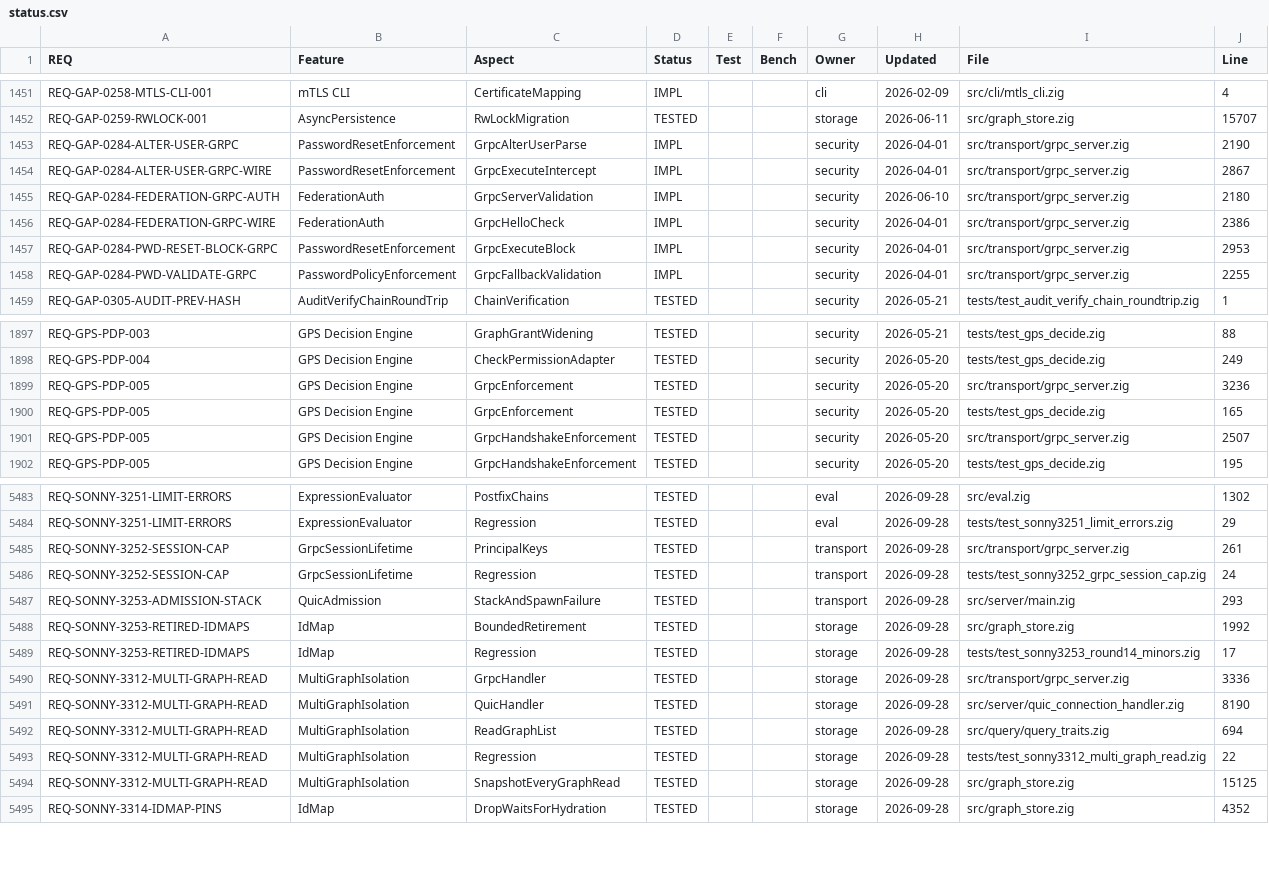
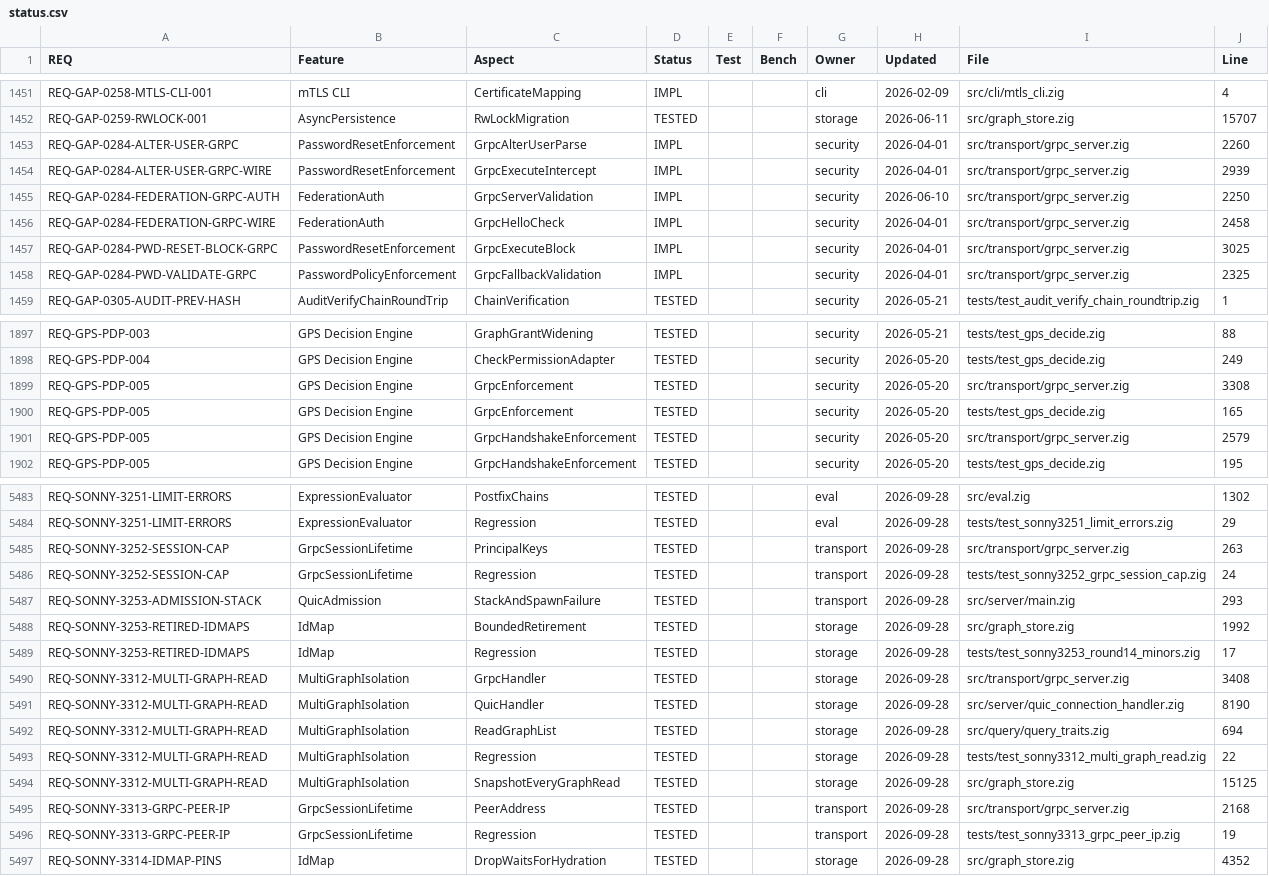
Before and after one commit to geodedb/geode, a CSV file: docs/status.csv, drawn as a sheet; only a part is shown, gaps mark what is left out; the diff covers the shown part only.

```diff
--- a/docs/status.csv
+++ b/docs/status.csv
@@ -1452,8 +1452,8 @@ REQ-GAP-0258-MTLS-CLI-001,mTLS CLI,CertificateMapping,IMPL,,,cli,2026-02-09,src/
 REQ-GAP-0259-RWLOCK-001,AsyncPersistence,RwLockMigration,TESTED,,,storage,2026-06-11,src/graph_store.zig,15707
-REQ-GAP-0284-ALTER-USER-GRPC,PasswordResetEnforcement,GrpcAlterUserParse,IMPL,,,security,2026-04-01,src/transport/grpc_server.zig,2190
-REQ-GAP-0284-ALTER-USER-GRPC-WIRE,PasswordResetEnforcement,GrpcExecuteIntercept,IMPL,,,security,2026-04-01,src/transport/grpc_server.zig,2867
-REQ-GAP-0284-FEDERATION-GRPC-AUTH,FederationAuth,GrpcServerValidation,IMPL,,,security,2026-06-10,src/transport/grpc_server.zig,2180
-REQ-GAP-0284-FEDERATION-GRPC-WIRE,FederationAuth,GrpcHelloCheck,IMPL,,,security,2026-04-01,src/transport/grpc_server.zig,2386
-REQ-GAP-0284-PWD-RESET-BLOCK-GRPC,PasswordResetEnforcement,GrpcExecuteBlock,IMPL,,,security,2026-04-01,src/transport/grpc_server.zig,2953
-REQ-GAP-0284-PWD-VALIDATE-GRPC,PasswordPolicyEnforcement,GrpcFallbackValidation,IMPL,,,security,2026-04-01,src/transport/grpc_server.zig,2255
+REQ-GAP-0284-ALTER-USER-GRPC,PasswordResetEnforcement,GrpcAlterUserParse,IMPL,,,security,2026-04-01,src/transport/grpc_server.zig,2260
+REQ-GAP-0284-ALTER-USER-GRPC-WIRE,PasswordResetEnforcement,GrpcExecuteIntercept,IMPL,,,security,2026-04-01,src/transport/grpc_server.zig,2939
+REQ-GAP-0284-FEDERATION-GRPC-AUTH,FederationAuth,GrpcServerValidation,IMPL,,,security,2026-06-10,src/transport/grpc_server.zig,2250
+REQ-GAP-0284-FEDERATION-GRPC-WIRE,FederationAuth,GrpcHelloCheck,IMPL,,,security,2026-04-01,src/transport/grpc_server.zig,2458
+REQ-GAP-0284-PWD-RESET-BLOCK-GRPC,PasswordResetEnforcement,GrpcExecuteBlock,IMPL,,,security,2026-04-01,src/transport/grpc_server.zig,3025
+REQ-GAP-0284-PWD-VALIDATE-GRPC,PasswordPolicyEnforcement,GrpcFallbackValidation,IMPL,,,security,2026-04-01,src/transport/grpc_server.zig,2325
 REQ-GAP-0305-AUDIT-PREV-HASH,AuditVerifyChainRoundTrip,ChainVerification,TESTED,,,security,2026-05-21,tests/test_audit_verify_chain_roundtrip.zig,1
@@ -1898,5 +1898,5 @@ REQ-GPS-PDP-003,GPS Decision Engine,GraphGrantWidening,TESTED,,,security,2026-05
 REQ-GPS-PDP-004,GPS Decision Engine,CheckPermissionAdapter,TESTED,,,security,2026-05-20,tests/test_gps_decide.zig,249
-REQ-GPS-PDP-005,GPS Decision Engine,GrpcEnforcement,TESTED,,,security,2026-05-20,src/transport/grpc_server.zig,3236
+REQ-GPS-PDP-005,GPS Decision Engine,GrpcEnforcement,TESTED,,,security,2026-05-20,src/transport/grpc_server.zig,3308
 REQ-GPS-PDP-005,GPS Decision Engine,GrpcEnforcement,TESTED,,,security,2026-05-20,tests/test_gps_decide.zig,165
-REQ-GPS-PDP-005,GPS Decision Engine,GrpcHandshakeEnforcement,TESTED,,,security,2026-05-20,src/transport/grpc_server.zig,2507
+REQ-GPS-PDP-005,GPS Decision Engine,GrpcHandshakeEnforcement,TESTED,,,security,2026-05-20,src/transport/grpc_server.zig,2579
 REQ-GPS-PDP-005,GPS Decision Engine,GrpcHandshakeEnforcement,TESTED,,,security,2026-05-20,tests/test_gps_decide.zig,195
@@ -5484,3 +5484,3 @@ REQ-SONNY-3251-LIMIT-ERRORS,ExpressionEvaluator,PostfixChains,TESTED,,,eval,2026
 REQ-SONNY-3251-LIMIT-ERRORS,ExpressionEvaluator,Regression,TESTED,,,eval,2026-09-28,tests/test_sonny3251_limit_errors.zig,29
-REQ-SONNY-3252-SESSION-CAP,GrpcSessionLifetime,PrincipalKeys,TESTED,,,transport,2026-09-28,src/transport/grpc_server.zig,261
+REQ-SONNY-3252-SESSION-CAP,GrpcSessionLifetime,PrincipalKeys,TESTED,,,transport,2026-09-28,src/transport/grpc_server.zig,263
 REQ-SONNY-3252-SESSION-CAP,GrpcSessionLifetime,Regression,TESTED,,,transport,2026-09-28,tests/test_sonny3252_grpc_session_cap.zig,24
@@ -5489,3 +5489,3 @@ REQ-SONNY-3253-RETIRED-IDMAPS,IdMap,BoundedRetirement,TESTED,,,storage,2026-09-2
 REQ-SONNY-3253-RETIRED-IDMAPS,IdMap,Regression,TESTED,,,storage,2026-09-28,tests/test_sonny3253_round14_minors.zig,17
-REQ-SONNY-3312-MULTI-GRAPH-READ,MultiGraphIsolation,GrpcHandler,TESTED,,,storage,2026-09-28,src/transport/grpc_server.zig,3336
+REQ-SONNY-3312-MULTI-GRAPH-READ,MultiGraphIsolation,GrpcHandler,TESTED,,,storage,2026-09-28,src/transport/grpc_server.zig,3408
 REQ-SONNY-3312-MULTI-GRAPH-READ,MultiGraphIsolation,QuicHandler,TESTED,,,storage,2026-09-28,src/server/quic_connection_handler.zig,8190
@@ -5494,2 +5494,4 @@ REQ-SONNY-3312-MULTI-GRAPH-READ,MultiGraphIsolation,Regression,TESTED,,,storage,
 REQ-SONNY-3312-MULTI-GRAPH-READ,MultiGraphIsolation,SnapshotEveryGraphRead,TESTED,,,storage,2026-09-28,src/graph_store.zig,15125
+REQ-SONNY-3313-GRPC-PEER-IP,GrpcSessionLifetime,PeerAddress,TESTED,,,transport,2026-09-28,src/transport/grpc_server.zig,2168
+REQ-SONNY-3313-GRPC-PEER-IP,GrpcSessionLifetime,Regression,TESTED,,,transport,2026-09-28,tests/test_sonny3313_grpc_peer_ip.zig,19
 REQ-SONNY-3314-IDMAP-PINS,IdMap,DropWaitsForHydration,TESTED,,,storage,2026-09-28,src/graph_store.zig,4352
```
Also changed, not shown: 34 edited cells elsewhere in this file, 4 other files.
